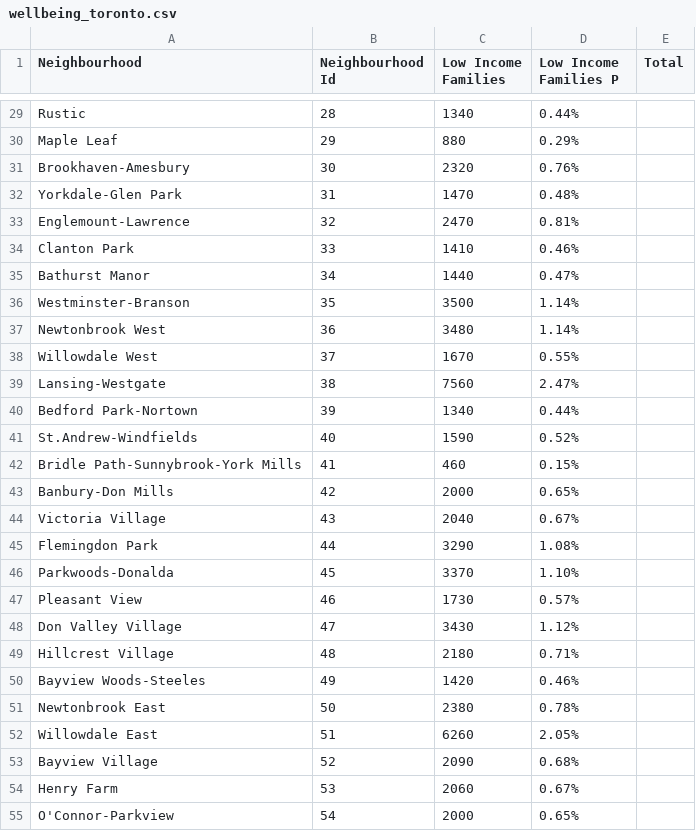
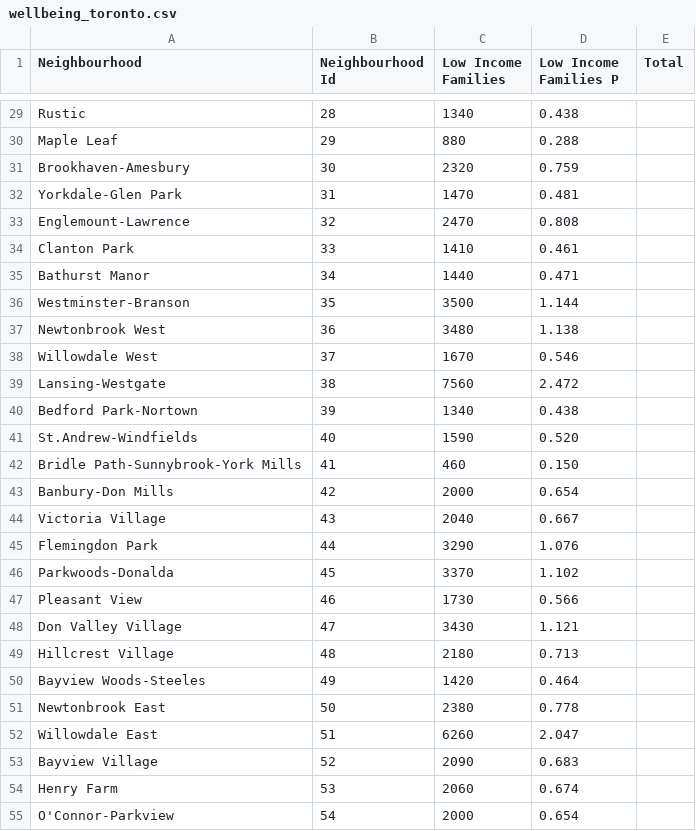
Before and after one commit to K23CHANG/GEOG483A, a CSV file: wellbeing_toronto.csv, drawn as a sheet; only a part is shown, gaps mark what is left out; the diff covers the shown part only; the diff names each change by its address in the sheet, - before the commit and + after, or states it on an @@ line.

```diff
--- a/wellbeing_toronto.csv
+++ b/wellbeing_toronto.csv
-D29 (Low Income Families P): 0.44%
+D29 (Low Income Families P): 0.438
-D30 (Low Income Families P): 0.29%
+D30 (Low Income Families P): 0.288
-D31 (Low Income Families P): 0.76%
+D31 (Low Income Families P): 0.759
-D32 (Low Income Families P): 0.48%
+D32 (Low Income Families P): 0.481
-D33 (Low Income Families P): 0.81%
+D33 (Low Income Families P): 0.808
-D34 (Low Income Families P): 0.46%
+D34 (Low Income Families P): 0.461
-D35 (Low Income Families P): 0.47%
+D35 (Low Income Families P): 0.471
-D36 (Low Income Families P): 1.14%
+D36 (Low Income Families P): 1.144
-D37 (Low Income Families P): 1.14%
+D37 (Low Income Families P): 1.138
-D38 (Low Income Families P): 0.55%
+D38 (Low Income Families P): 0.546
-D39 (Low Income Families P): 2.47%
+D39 (Low Income Families P): 2.472
-D40 (Low Income Families P): 0.44%
+D40 (Low Income Families P): 0.438
-D41 (Low Income Families P): 0.52%
+D41 (Low Income Families P): 0.520
-D42 (Low Income Families P): 0.15%
+D42 (Low Income Families P): 0.150
-D43 (Low Income Families P): 0.65%
+D43 (Low Income Families P): 0.654
-D44 (Low Income Families P): 0.67%
+D44 (Low Income Families P): 0.667
-D45 (Low Income Families P): 1.08%
+D45 (Low Income Families P): 1.076
-D46 (Low Income Families P): 1.10%
+D46 (Low Income Families P): 1.102
-D47 (Low Income Families P): 0.57%
+D47 (Low Income Families P): 0.566
-D48 (Low Income Families P): 1.12%
+D48 (Low Income Families P): 1.121
-D49 (Low Income Families P): 0.71%
+D49 (Low Income Families P): 0.713
-D50 (Low Income Families P): 0.46%
+D50 (Low Income Families P): 0.464
-D51 (Low Income Families P): 0.78%
+D51 (Low Income Families P): 0.778
-D52 (Low Income Families P): 2.05%
+D52 (Low Income Families P): 2.047
-D53 (Low Income Families P): 0.68%
+D53 (Low Income Families P): 0.683
-D54 (Low Income Families P): 0.67%
+D54 (Low Income Families P): 0.674
-D55 (Low Income Families P): 0.65%
+D55 (Low Income Families P): 0.654
```
Also changed, not shown: 113 edited cells elsewhere in this file.
